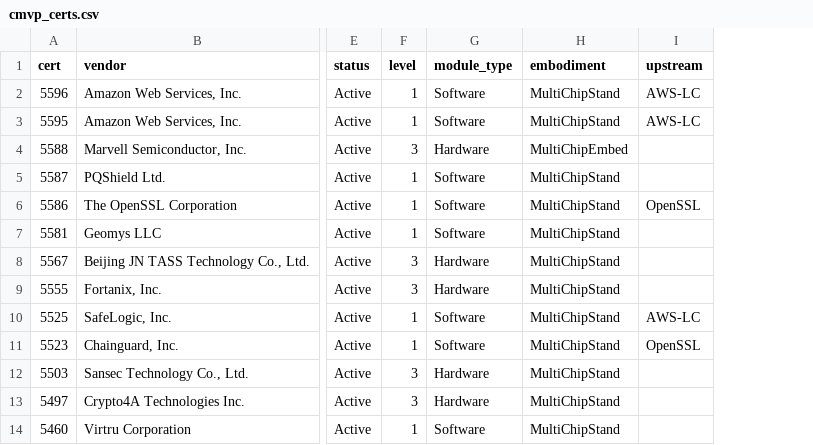
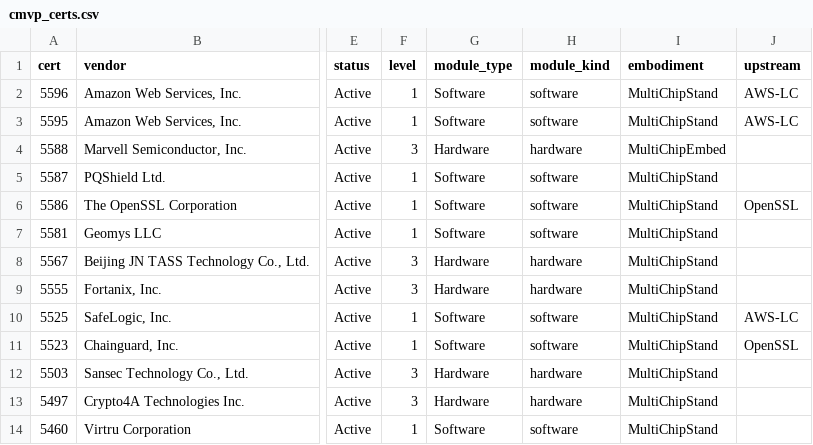
Before and after one commit to dougcooper/nist-pqc-coverage, a CSV file: data/cmvp_certs.csv, drawn as a sheet; only a part is shown, gaps mark what is left out; the diff names each change by its address in the sheet, - before the commit and + after, or states it on an @@ line.

```diff
--- a/data/cmvp_certs.csv
+++ b/data/cmvp_certs.csv
+column H (module_kind), rows 2-14: software | software | hardware | software | software | software | hardware | hardware | software | software | hardware | hardware | software
```
Also changed, not shown: data/cavp_validations.csv, data/coverage_targets.csv, 12 other files.
